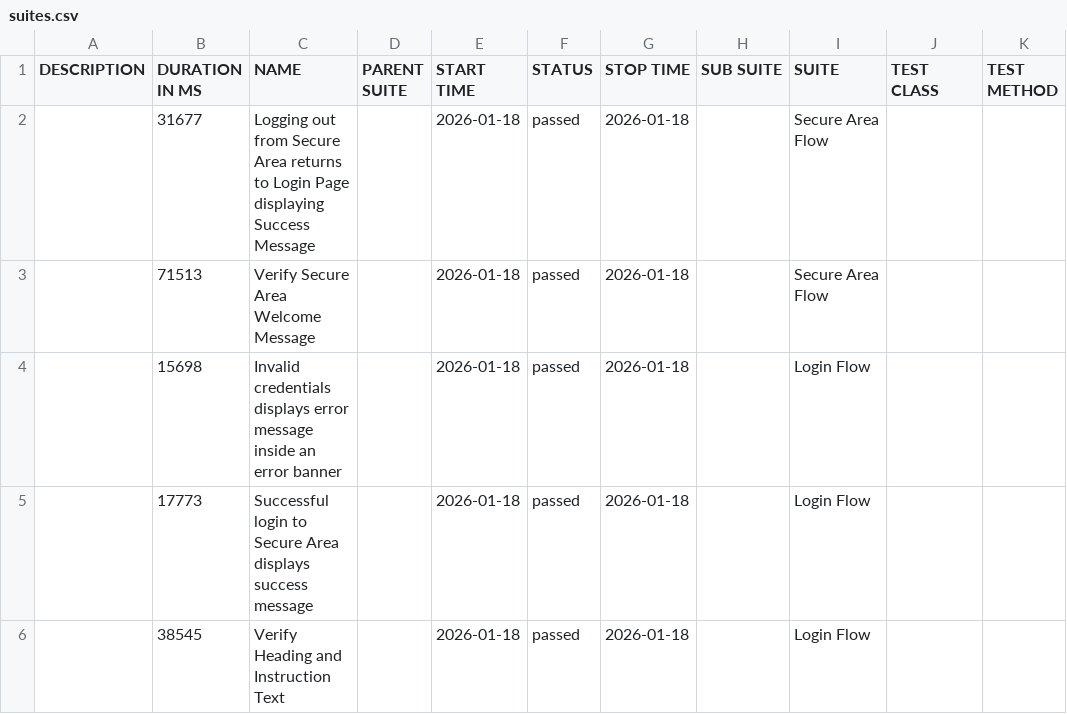
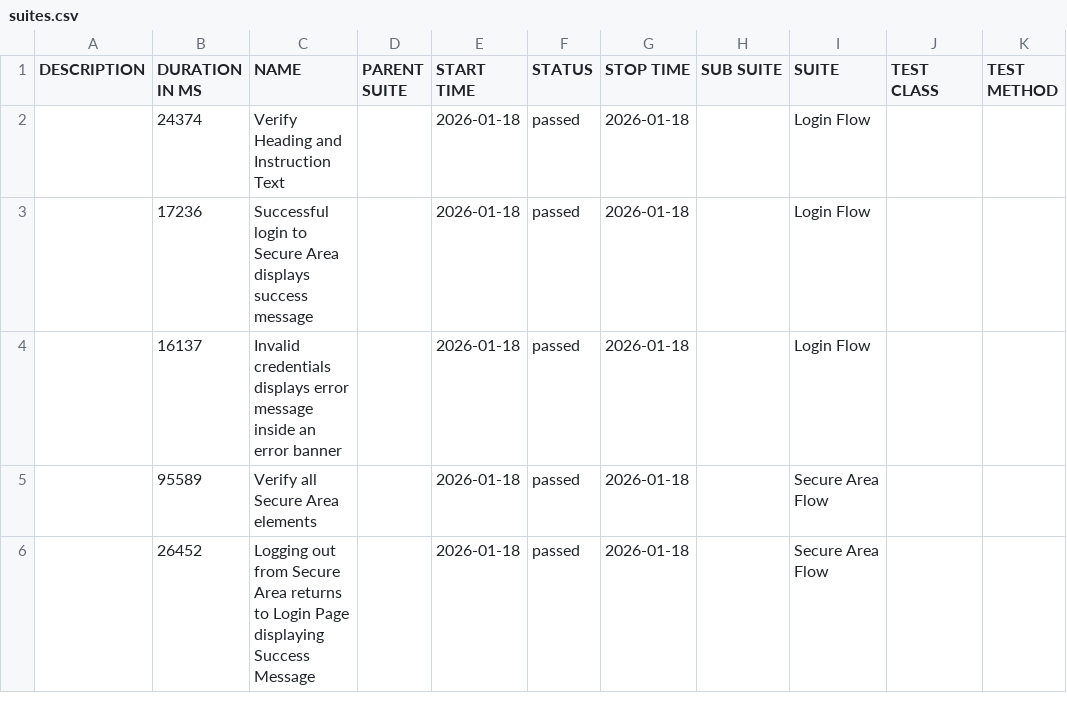
Before and after one commit to tjmaher/detox-demo, a CSV file: ios/data/suites.csv, drawn as a sheet.

```diff
--- a/ios/data/suites.csv
+++ b/ios/data/suites.csv
@@ -1,6 +1,6 @@
 "DESCRIPTION","DURATION IN MS","NAME","PARENT SUITE","START TIME","STATUS","STOP TIME","SUB SUITE","SUITE","TEST CLASS","TEST METHOD"
-"","31677","Logging out from Secure Area returns to Login Page displaying Success Message","","2026-01-18","passed","2026-01-18","","Secure Area Flow","",""
-"","71513","Verify Secure Area Welcome Message","","2026-01-18","passed","2026-01-18","","Secure Area Flow","",""
-"","15698","Invalid credentials displays error message inside an error banner","","2026-01-18","passed","2026-01-18","","Login Flow","",""
-"","17773","Successful login to Secure Area displays success message","","2026-01-18","passed","2026-01-18","","Login Flow","",""
-"","38545","Verify Heading and Instruction Text","","2026-01-18","passed","2026-01-18","","Login Flow","",""
+"","24374","Verify Heading and Instruction Text","","2026-01-18","passed","2026-01-18","","Login Flow","",""
+"","17236","Successful login to Secure Area displays success message","","2026-01-18","passed","2026-01-18","","Login Flow","",""
+"","16137","Invalid credentials displays error message inside an error banner","","2026-01-18","passed","2026-01-18","","Login Flow","",""
+"","95589","Verify all Secure Area elements","","2026-01-18","passed","2026-01-18","","Secure Area Flow","",""
+"","26452","Logging out from Secure Area returns to Login Page displaying Success Message","","2026-01-18","passed","2026-01-18","","Secure Area Flow","",""
```
Also changed, not shown: 19 other files.
